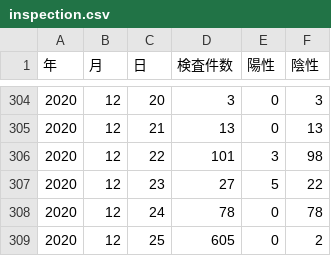
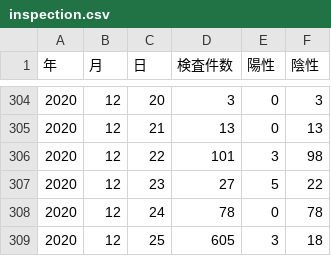
Before and after one commit to tottori-covid19/dataset, a CSV file: tottori/inspection.csv, drawn as a sheet; only a part is shown, gaps mark what is left out.

Commit message:
update-data

```diff
--- a/tottori/inspection.csv
+++ b/tottori/inspection.csv
@@ -308,2 +308,2 @@
 2020,12,24,78,0,78
-2020,12,25,605,0,2
+2020,12,25,605,3,18
```
